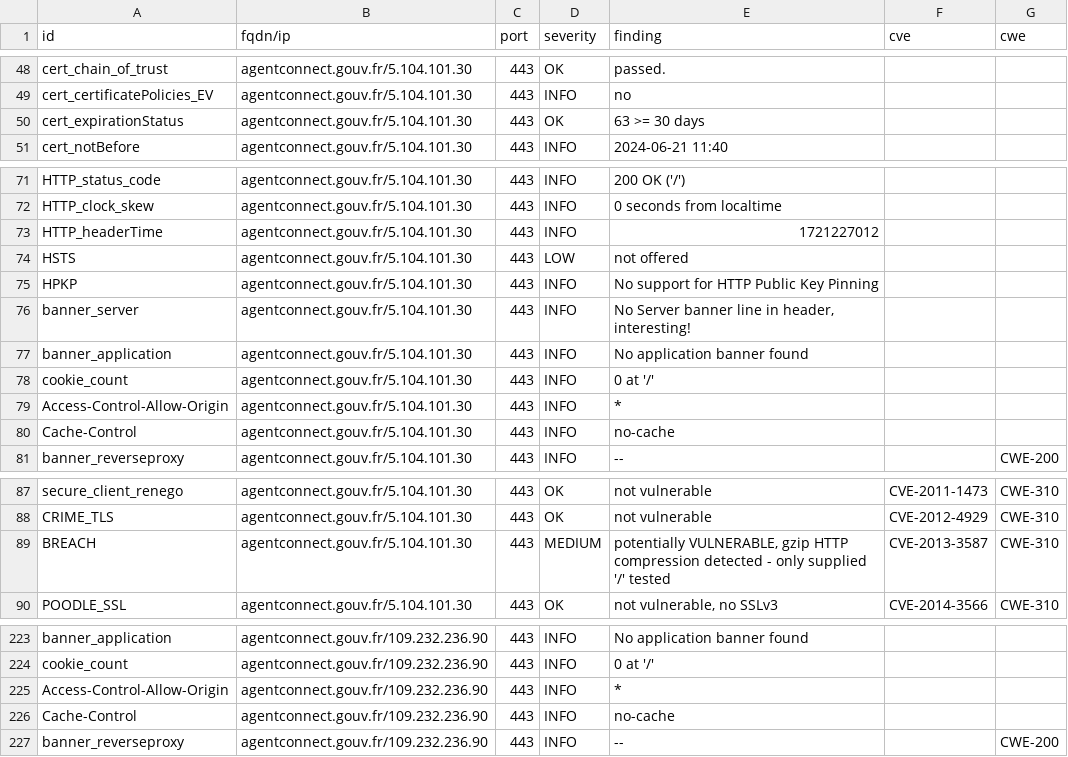
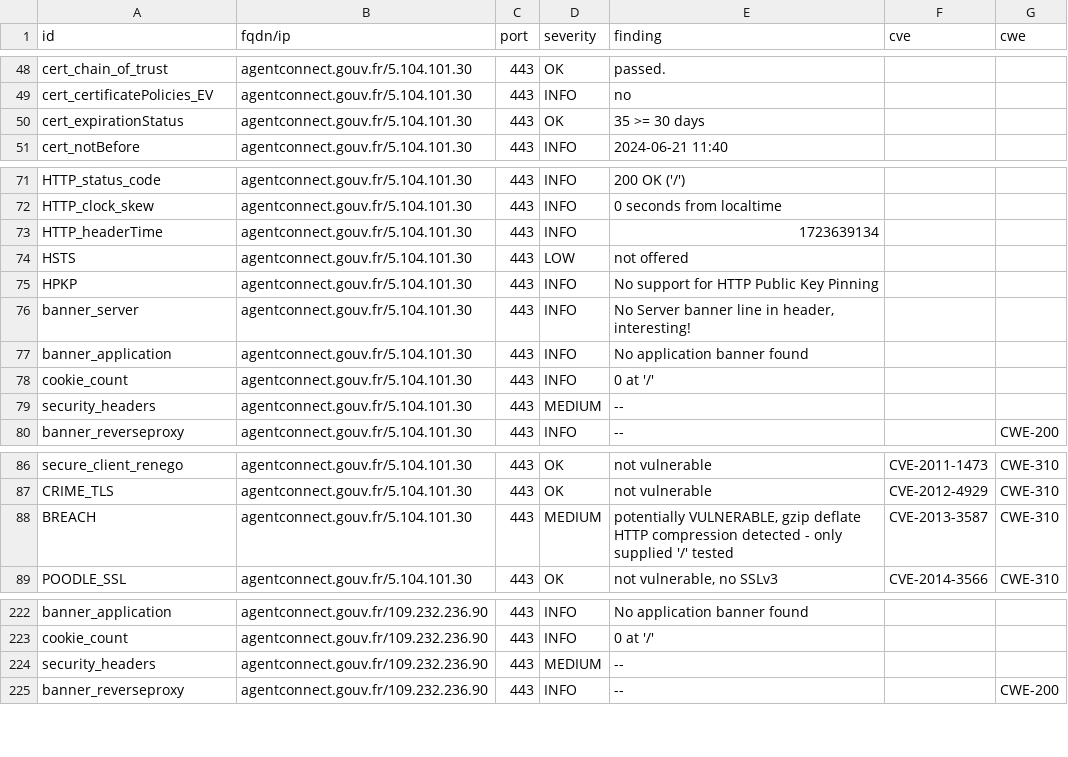
Before and after one commit to GKO-org/dashlordPrd1, a CSV file: results/aHR0cHM6Ly9hZ2VudGNvbm5lY3QuZ291di5mcg==/testssl.csv, drawn as a sheet; only a part is shown, gaps mark what is left out; the diff covers the shown part only.

Commit message:
update: https://agentconnect.gouv.fr

```diff
--- a/results/aHR0cHM6Ly9hZ2VudGNvbm5lY3QuZ291di5mcg==/testssl.csv
+++ b/results/aHR0cHM6Ly9hZ2VudGNvbm5lY3QuZ291di5mcg==/testssl.csv
@@ -49,3 +49,3 @@
 "cert_certificatePolicies_EV","agentconnect.gouv.fr/5.104.101.30","443","INFO","no","",""
-"cert_expirationStatus","agentconnect.gouv.fr/5.104.101.30","443","OK","63 >= 30 days","",""
+"cert_expirationStatus","agentconnect.gouv.fr/5.104.101.30","443","OK","35 >= 30 days","",""
 "cert_notBefore","agentconnect.gouv.fr/5.104.101.30","443","INFO","2024-06-21 11:40","",""
@@ -72,3 +72,3 @@
 "HTTP_clock_skew","agentconnect.gouv.fr/5.104.101.30","443","INFO","0 seconds from localtime","",""
-"HTTP_headerTime","agentconnect.gouv.fr/5.104.101.30","443","INFO","1721227012","",""
+"HTTP_headerTime","agentconnect.gouv.fr/5.104.101.30","443","INFO","1723639134","",""
 "HSTS","agentconnect.gouv.fr/5.104.101.30","443","LOW","not offered","",""
@@ -78,4 +78,3 @@
 "cookie_count","agentconnect.gouv.fr/5.104.101.30","443","INFO","0 at '/'","",""
-"Access-Control-Allow-Origin","agentconnect.gouv.fr/5.104.101.30","443","INFO","*","",""
-"Cache-Control","agentconnect.gouv.fr/5.104.101.30","443","INFO","no-cache","",""
+"security_headers","agentconnect.gouv.fr/5.104.101.30","443","MEDIUM","--","",""
 "banner_reverseproxy","agentconnect.gouv.fr/5.104.101.30","443","INFO","--","","CWE-200"
@@ -88,3 +87,3 @@
 "CRIME_TLS","agentconnect.gouv.fr/5.104.101.30","443","OK","not vulnerable","CVE-2012-4929","CWE-310"
-"BREACH","agentconnect.gouv.fr/5.104.101.30","443","MEDIUM","potentially VULNERABLE, gzip HTTP compression detected  - only supplied '/' tested","CVE-2013-3587","CWE-310"
+"BREACH","agentconnect.gouv.fr/5.104.101.30","443","MEDIUM","potentially VULNERABLE, gzip deflate HTTP compression detected  - only supplied '/' tested","CVE-2013-3587","CWE-310"
 "POODLE_SSL","agentconnect.gouv.fr/5.104.101.30","443","OK","not vulnerable, no SSLv3","CVE-2014-3566","CWE-310"
@@ -224,4 +223,3 @@
 "cookie_count","agentconnect.gouv.fr/109.232.236.90","443","INFO","0 at '/'","",""
-"Access-Control-Allow-Origin","agentconnect.gouv.fr/109.232.236.90","443","INFO","*","",""
-"Cache-Control","agentconnect.gouv.fr/109.232.236.90","443","INFO","no-cache","",""
+"security_headers","agentconnect.gouv.fr/109.232.236.90","443","MEDIUM","--","",""
 "banner_reverseproxy","agentconnect.gouv.fr/109.232.236.90","443","INFO","--","","CWE-200"
```
Also changed, not shown: 3 edited cells elsewhere in this file, 10 other files.
